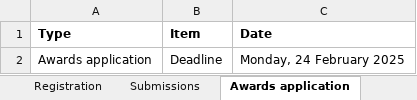
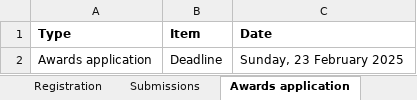
Before and after one commit to iscb2025/iscb2025.github.io, an Excel workbook: data/key_dates.xlsx, sheet Awards application, drawn as a sheet; values as stored, in another font and other column widths than the file's, no borders; the diff names each change by its address in the sheet, - before the commit and + after, or states it on an @@ line.

Commit message:
* Update key dates page to be chronologically sorted

```diff
--- a/data/key_dates.xlsx (sheet Awards application)
+++ b/data/key_dates.xlsx (sheet Awards application)
-C2 (Date): Monday, 24 February 2025
+C2 (Date): Sunday, 23 February 2025
```
Also changed, not shown: sheet Submissions, sheet Registration, 10 other files.
